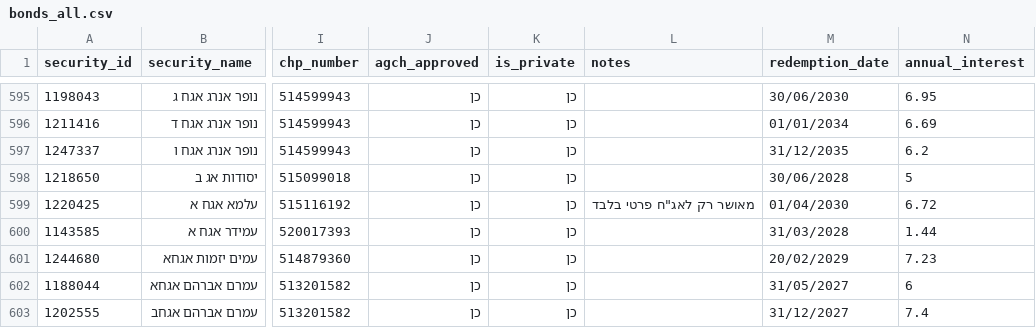
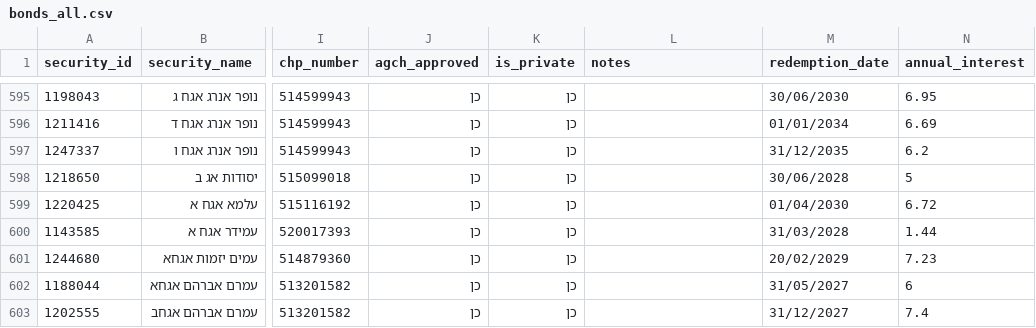
Before and after one commit to Revach123/HARAV_LEVIN, a CSV file: data/bonds_list/bonds_all.csv, drawn as a sheet; only a part is shown, gaps mark what is left out; the diff covers the shown part only; the diff names each change by its address in the sheet, - before the commit and + after, or states it on an @@ line.

```diff
--- a/data/bonds_list/bonds_all.csv
+++ b/data/bonds_list/bonds_all.csv
-L599 (notes): מאושר רק לאג"ח פרטי בלבד
+L599 (notes): (empty)
```
Also changed, not shown: 11 edited cells elsewhere in this file, data/bonds_list/bonds_general.csv, data/bonds_list/bonds_private.csv, 4 other files.
